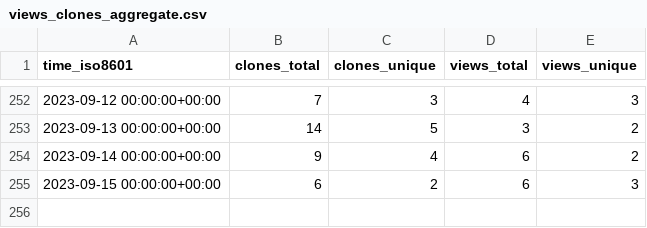
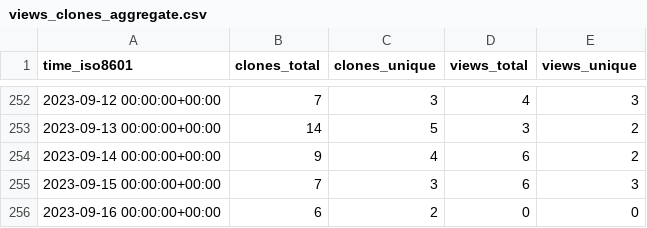
Before and after one commit to Atracsys/SlicerAstmPhantomTest, a CSV file: Atracsys/SlicerAstmPhantomTest/ghrs-data/views_clones_aggregate.csv, drawn as a sheet; only a part is shown, gaps mark what is left out.

```diff
--- a/Atracsys/SlicerAstmPhantomTest/ghrs-data/views_clones_aggregate.csv
+++ b/Atracsys/SlicerAstmPhantomTest/ghrs-data/views_clones_aggregate.csv
@@ -254,2 +254,3 @@ time_iso8601,clones_total,clones_unique,views_total,views_unique
 2023-09-14 00:00:00+00:00,9,4,6,2
-2023-09-15 00:00:00+00:00,6,2,6,3
+2023-09-15 00:00:00+00:00,7,3,6,3
+2023-09-16 00:00:00+00:00,6,2,0,0
```
Also changed, not shown: 1 other file.
